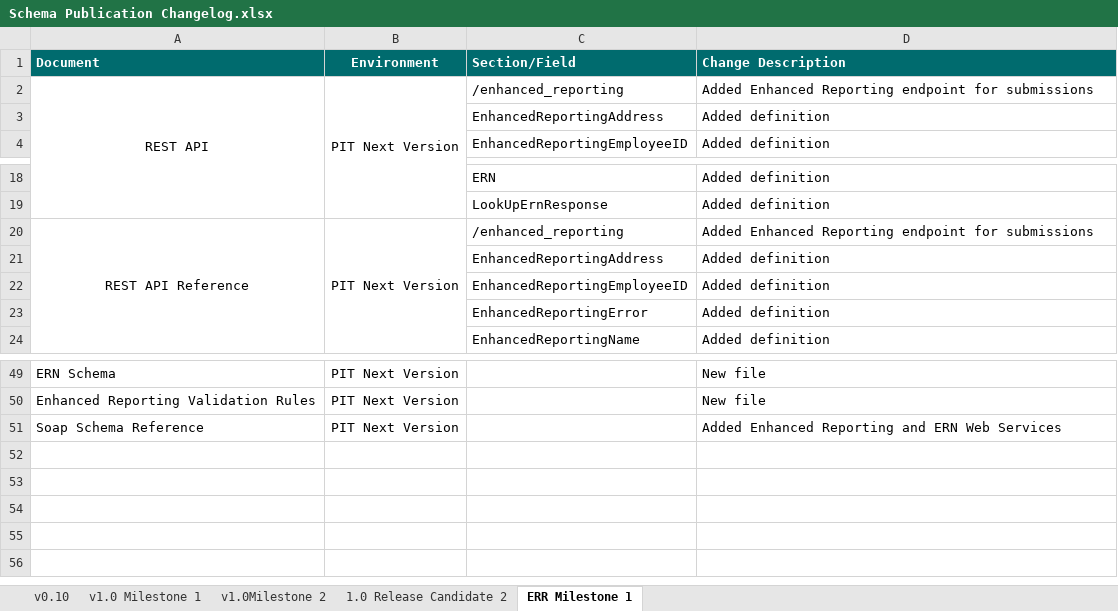
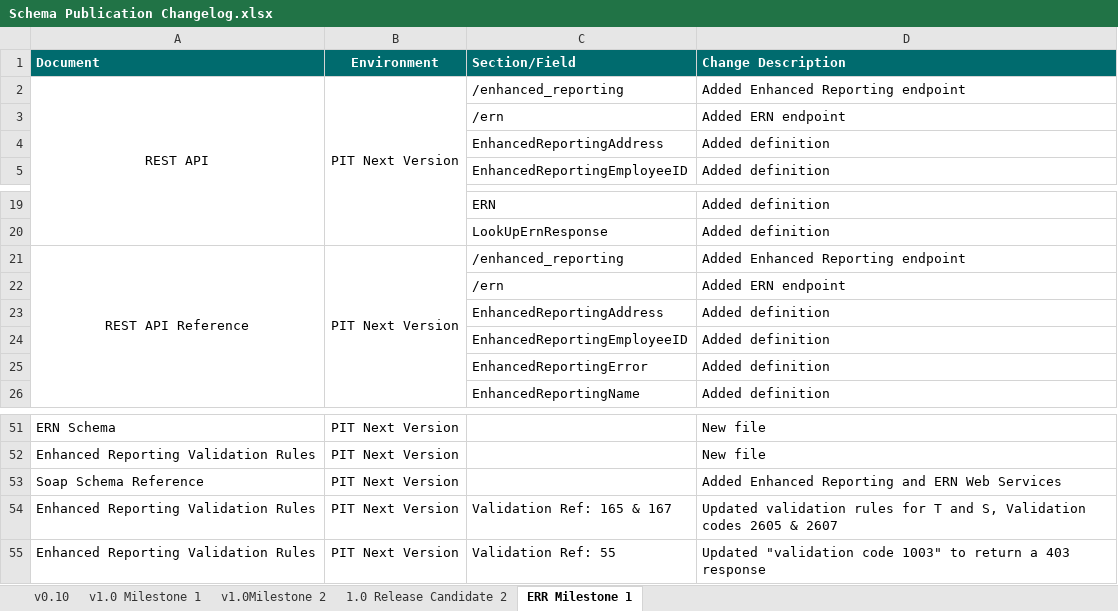
Before and after one commit to revenue-ie/paye-employers-documentation, an Excel workbook: PIT4/Schema Publication Changelog.xlsx, sheet ERR Milestone 1, drawn as a sheet; only a part is shown, gaps mark what is left out; values as stored, in another font and other column widths than the file's, no borders; addresses are those after the commit; the diff names each change by its address in the sheet, - before the commit and + after, or states it on an @@ line.

```diff
--- a/PIT4/Schema Publication Changelog.xlsx (sheet ERR Milestone 1)
+++ b/PIT4/Schema Publication Changelog.xlsx (sheet ERR Milestone 1)
-D2 (Change Description): Added Enhanced Reporting endpoint for submissions
+D2 (Change Description): Added Enhanced Reporting endpoint
+row 3:  |  | /ern | Added ERN endpoint
-D21 (Change Description): Added Enhanced Reporting endpoint for submissions
+D21 (Change Description): Added Enhanced Reporting endpoint
+row 22:  |  | /ern | Added ERN endpoint
+row 54: Enhanced Reporting Validation Rules | PIT Next Version | Validation Ref: 165 & 167 | Updated validation rules for T and S, Validation codes 2605 & 2607
+row 55: Enhanced Reporting Validation Rules | PIT Next Version | Validation Ref: 55 | Updated "validation code 1003" to return a 403 response
```
Also changed, not shown: PIT4/validation-rules/Enhanced Reporting Validation Rules.xlsx, 29 other files.
